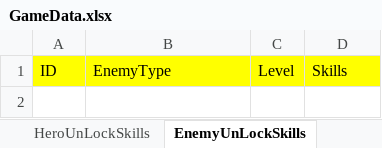
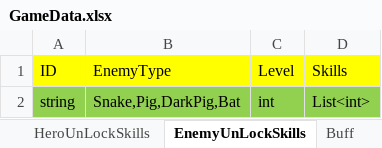
Before and after one commit to hupei19910705/TurnBasedRPGDemo, an Excel workbook: Assets/Data/GameData.xlsx, sheet EnemyUnLockSkills, drawn as a sheet; values as stored, in another font and other column widths than the file's, no borders; the diff names each change by its address in the sheet, - before the commit and + after, or states it on an @@ line.

```diff
--- a/Assets/Data/GameData.xlsx (sheet EnemyUnLockSkills)
+++ b/Assets/Data/GameData.xlsx (sheet EnemyUnLockSkills)
+sheet tab: Buff
+row 2: string | Snake,Pig,DarkPig,Bat | int | List<int>
```
Also changed, not shown: sheet Skills, sheet Enemies, sheet HeroJobs, sheet DataTypes, sheet Items, sheet HeroUnLockSkills, 3 more sheets, 10 other files.
